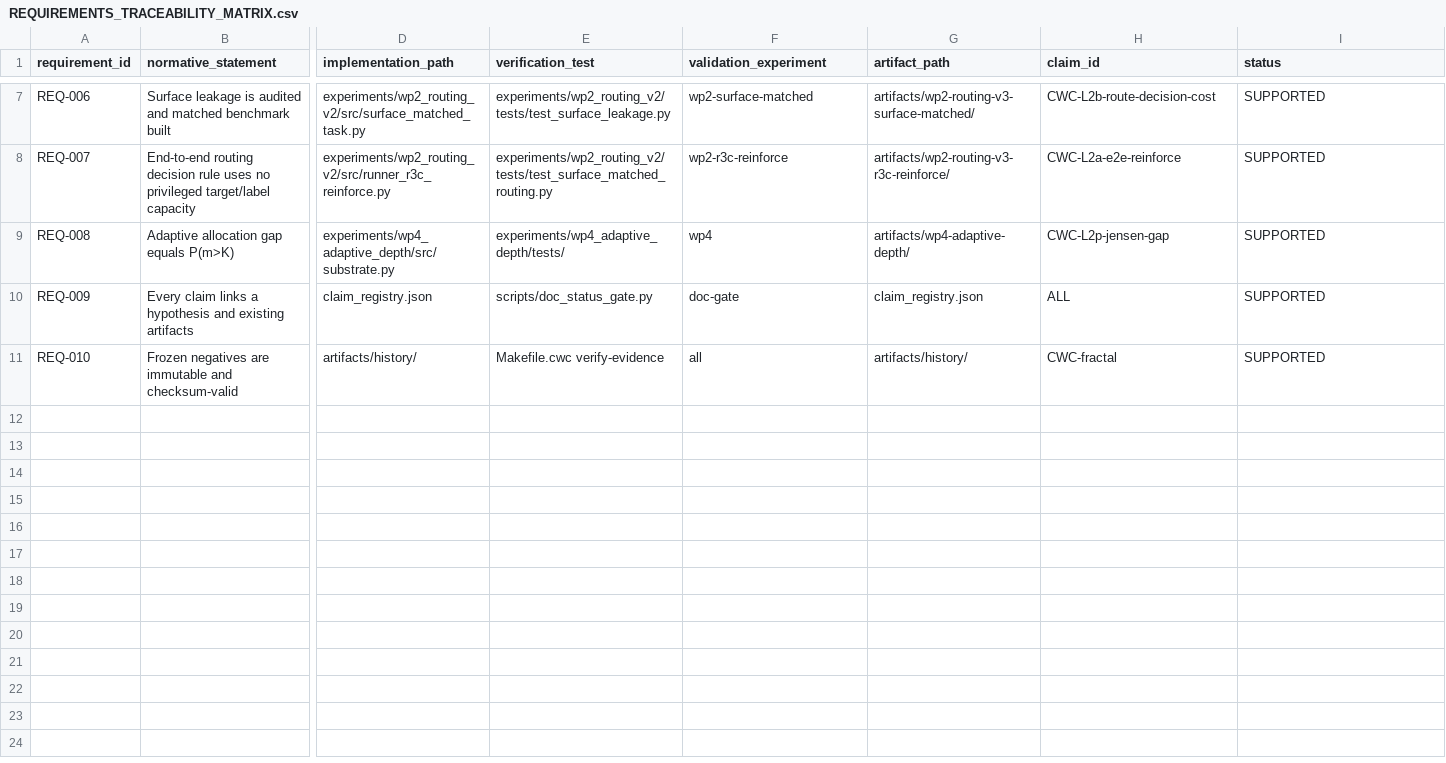
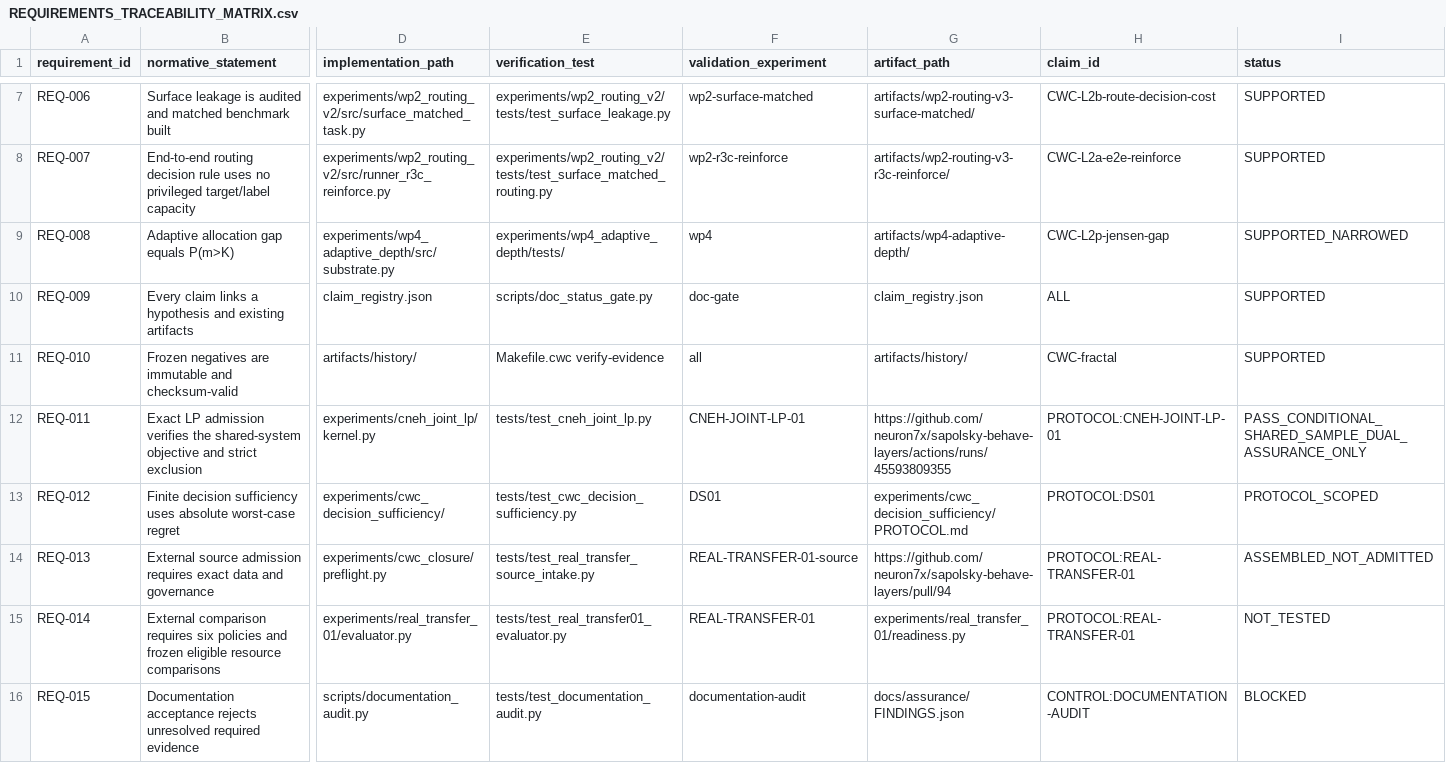
Before and after one commit to neuron7x/sapolsky-behave-layers, a CSV file: docs/vnv/REQUIREMENTS_TRACEABILITY_MATRIX.csv, drawn as a sheet; only a part is shown, gaps mark what is left out; rows hold the shown columns only; the diff names each change by its address in the sheet, - before the commit and + after, or states it on an @@ line.

Commit message:
docs: audit CWC evidence, obligations and acceptance
Inventory tracked artifacts by Git identity and classify all directive categories.
Bind official source scope, preserve adverse findings, and reject premature acceptance.
Repair demonstrated contradictions in methodological and reviewer documents.

```diff
--- a/docs/vnv/REQUIREMENTS_TRACEABILITY_MATRIX.csv
+++ b/docs/vnv/REQUIREMENTS_TRACEABILITY_MATRIX.csv
-I9 (status): SUPPORTED
+I9 (status): SUPPORTED_NARROWED
+row 12: REQ-011 | Exact LP admission verifies the shared-system objective and strict exclusion | experiments/cneh_joint_lp/kernel.py | tests/test_cneh_joint_lp.py | CNEH-JOINT-LP-01 | https://github.com/neuron7x/sapolsky-behave-layers/actions/runs/45593809355 | PROTOCOL:CNEH-JOINT-LP-01 | PASS_CONDITIONAL_SHARED_SAMPLE_DUAL_ASSURANCE_ONLY
+row 13: REQ-012 | Finite decision sufficiency uses absolute worst-case regret | experiments/cwc_decision_sufficiency/ | tests/test_cwc_decision_sufficiency.py | DS01 | experiments/cwc_decision_sufficiency/PROTOCOL.md | PROTOCOL:DS01 | PROTOCOL_SCOPED
+row 14: REQ-013 | External source admission requires exact data and governance | experiments/cwc_closure/preflight.py | tests/test_real_transfer_source_intake.py | REAL-TRANSFER-01-source | https://github.com/neuron7x/sapolsky-behave-layers/pull/94 | PROTOCOL:REAL-TRANSFER-01 | ASSEMBLED_NOT_ADMITTED
+row 15: REQ-014 | External comparison requires six policies and frozen eligible resource comparisons | experiments/real_transfer_01/evaluator.py | tests/test_real_transfer01_evaluator.py | REAL-TRANSFER-01 | experiments/real_transfer_01/readiness.py | PROTOCOL:REAL-TRANSFER-01 | NOT_TESTED
+row 16: REQ-015 | Documentation acceptance rejects unresolved required evidence | scripts/documentation_audit.py | tests/test_documentation_audit.py | documentation-audit | docs/assurance/FINDINGS.json | CONTROL:DOCUMENTATION-AUDIT | BLOCKED
```
Also changed, not shown: docs/vnv/DOCUMENT_STATUS_REGISTER.csv, 22 other files.
